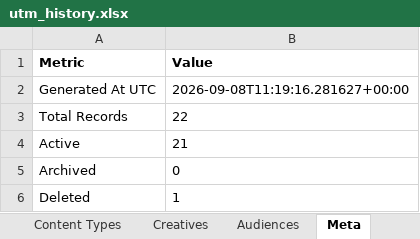
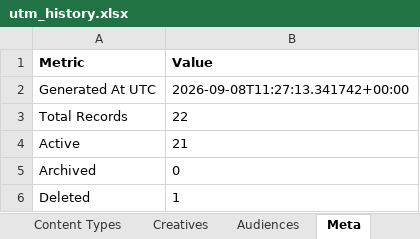
Before and after one commit to omidmoghiseh80-cell/robinsood-utm-manager1, an Excel workbook: exports/utm_history.xlsx, sheet Meta, drawn as a sheet; values as stored, in another font and other column widths than the file's, no borders; the diff names each change by its address in the sheet, - before the commit and + after, or states it on an @@ line.

```diff
--- a/exports/utm_history.xlsx (sheet Meta)
+++ b/exports/utm_history.xlsx (sheet Meta)
-B2 (Value): 2026-09-08T11:19:16.281627+00:00
+B2 (Value): 2026-09-08T11:27:13.341742+00:00
```
Also changed, not shown: sheet Creatives.
